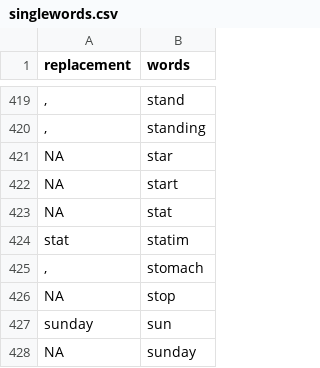
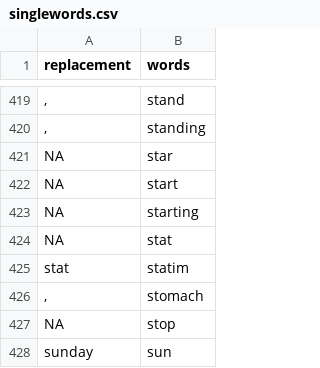
Before and after one commit to rforge/caliberanalysis, a CSV file: pkg/CALIBERdrugdose/data/singlewords.csv, drawn as a sheet; only a part is shown, gaps mark what is left out; the shorter side is filled out with more unchanged rows.

```diff
--- a/pkg/CALIBERdrugdose/data/singlewords.csv
+++ b/pkg/CALIBERdrugdose/data/singlewords.csv
@@ -422,2 +422,3 @@
 "NA","start"
+"NA","starting"
 "NA","stat"
```
Also changed, not shown: 7 other files.
